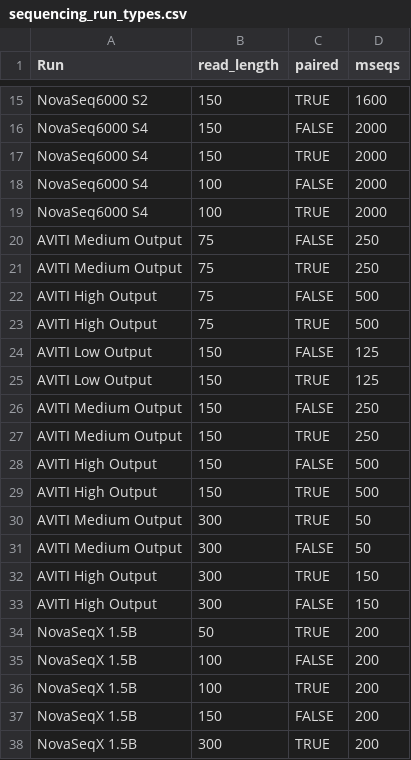
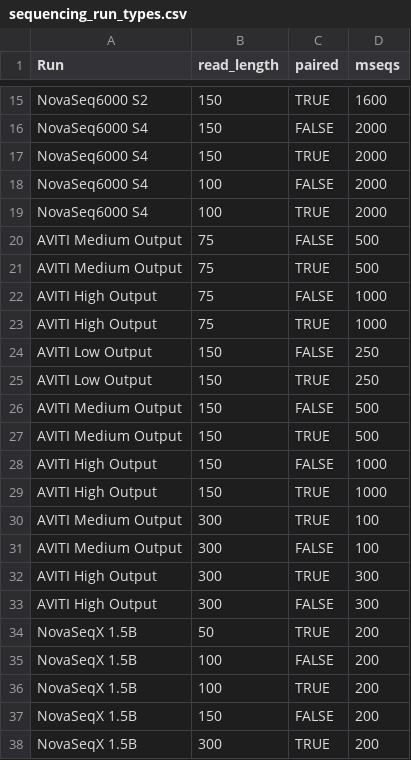
Before and after one commit to laurabiggins/sequencing_costs, a CSV file: preprocessing/sequencing_run_types.csv, drawn as a sheet; only a part is shown, gaps mark what is left out.

```diff
--- a/preprocessing/sequencing_run_types.csv
+++ b/preprocessing/sequencing_run_types.csv
@@ -19,16 +19,16 @@ NovaSeq6000 S4,100,FALSE,2000
 NovaSeq6000 S4,100,TRUE,2000
-AVITI Medium Output,75,FALSE,250
-AVITI Medium Output,75,TRUE,250
-AVITI High Output,75,FALSE,500
-AVITI High Output,75,TRUE,500
-AVITI Low Output,150,FALSE,125
-AVITI Low Output,150,TRUE,125
-AVITI Medium Output,150,FALSE,250
-AVITI Medium Output,150,TRUE,250
-AVITI High Output,150,FALSE,500
-AVITI High Output,150,TRUE,500
-AVITI Medium Output,300,TRUE,50
-AVITI Medium Output,300,FALSE,50
-AVITI High Output,300,TRUE,150
-AVITI High Output,300,FALSE,150
+AVITI Medium Output,75,FALSE,500
+AVITI Medium Output,75,TRUE,500
+AVITI High Output,75,FALSE,1000
+AVITI High Output,75,TRUE,1000
+AVITI Low Output,150,FALSE,250
+AVITI Low Output,150,TRUE,250
+AVITI Medium Output,150,FALSE,500
+AVITI Medium Output,150,TRUE,500
+AVITI High Output,150,FALSE,1000
+AVITI High Output,150,TRUE,1000
+AVITI Medium Output,300,TRUE,100
+AVITI Medium Output,300,FALSE,100
+AVITI High Output,300,TRUE,300
+AVITI High Output,300,FALSE,300
 NovaSeqX 1.5B,50,TRUE,200
```
Also changed, not shown: data/all_run_costs.csv, 1 other file.
